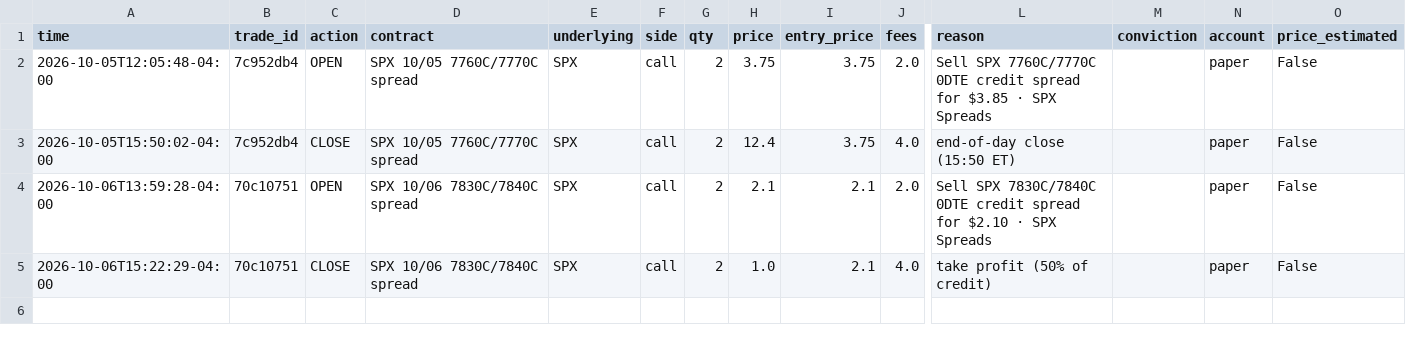
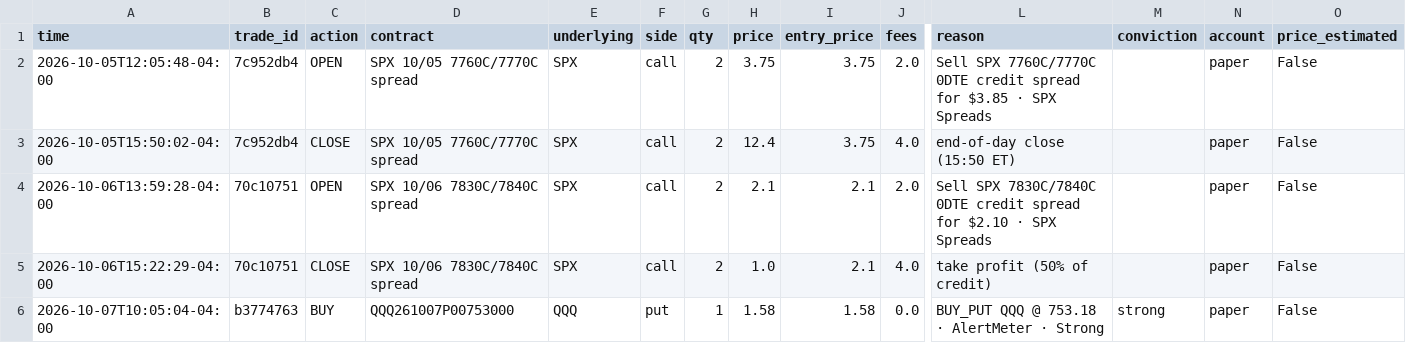
Before and after one commit to gutlapalli10/trade-journal, a CSV file: trades.csv, drawn as a sheet; only a part is shown, gaps mark what is left out; rows hold the shown columns only; the diff names each change by its address in the sheet, - before the commit and + after, or states it on an @@ line.

Commit message:
Update trade journal (5 orders)

```diff
--- a/trades.csv
+++ b/trades.csv
+row 6: 2026-10-07T10:05:04-04:00 | b3774763 | BUY | QQQ261007P00753000 | QQQ | put | 1 | 1.58 | 1.58 | 0.0 | BUY_PUT QQQ @ 753.18 · AlertMeter · Strong | strong | paper | False
```
